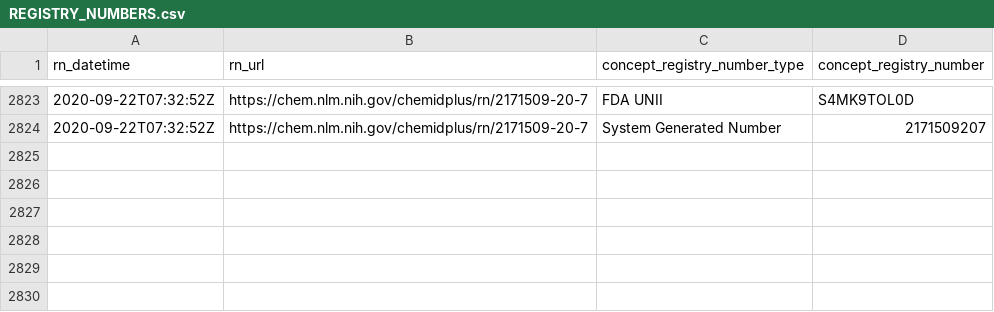
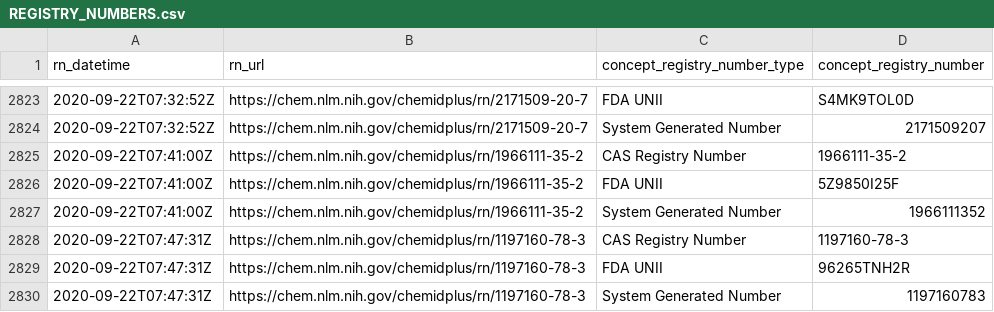
Before and after one commit to meerapatelmd/chemidplusSearchData, a CSV file: data-raw/REGISTRY_NUMBERS.csv, drawn as a sheet; only a part is shown, gaps mark what is left out.

```diff
--- a/data-raw/REGISTRY_NUMBERS.csv
+++ b/data-raw/REGISTRY_NUMBERS.csv
@@ -2824 +2824,7 @@ rn_datetime,rn_url,concept_registry_number_type,concept_registry_number
 2020-09-22T07:32:52Z,https://chem.nlm.nih.gov/chemidplus/rn/2171509-20-7,System Generated Number,2171509207
+2020-09-22T07:41:00Z,https://chem.nlm.nih.gov/chemidplus/rn/1966111-35-2,CAS Registry Number,1966111-35-2
+2020-09-22T07:41:00Z,https://chem.nlm.nih.gov/chemidplus/rn/1966111-35-2,FDA UNII,5Z9850I25F
+2020-09-22T07:41:00Z,https://chem.nlm.nih.gov/chemidplus/rn/1966111-35-2,System Generated Number,1966111352
+2020-09-22T07:47:31Z,https://chem.nlm.nih.gov/chemidplus/rn/1197160-78-3,CAS Registry Number,1197160-78-3
+2020-09-22T07:47:31Z,https://chem.nlm.nih.gov/chemidplus/rn/1197160-78-3,FDA UNII,96265TNH2R
+2020-09-22T07:47:31Z,https://chem.nlm.nih.gov/chemidplus/rn/1197160-78-3,System Generated Number,1197160783
```
Also changed, not shown: data-raw/CLASSIFICATION.csv, data-raw/NAMES_AND_SYNONYMS.csv, 17 other files.
